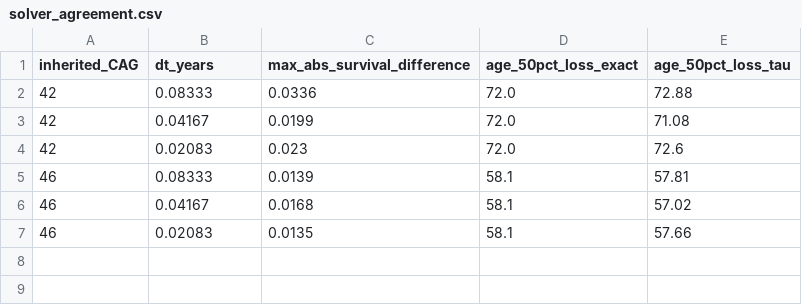
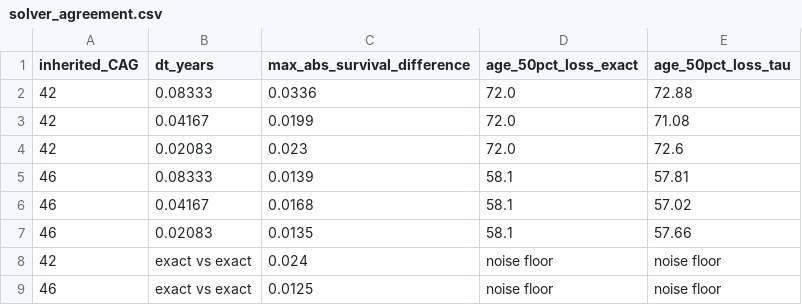
Before and after one commit to shubhodeepcx/Somatic-CAG-Huntington, a CSV file: results/solver_agreement.csv, drawn as a sheet.

```diff
--- a/results/solver_agreement.csv
+++ b/results/solver_agreement.csv
@@ -7 +7,3 @@ inherited_CAG,dt_years,max_abs_survival_difference,age_50pct_loss_exact,age_50pc
 46,0.02083,0.0135,58.1,57.66
+42,exact vs exact,0.024,noise floor,noise floor
+46,exact vs exact,0.0125,noise floor,noise floor
```
Also changed, not shown: results/sensitivity_prcc.csv, results/sensitivity_samples.csv, 42 other files.
